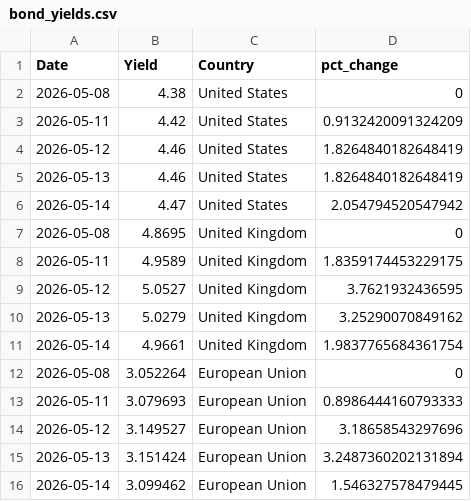
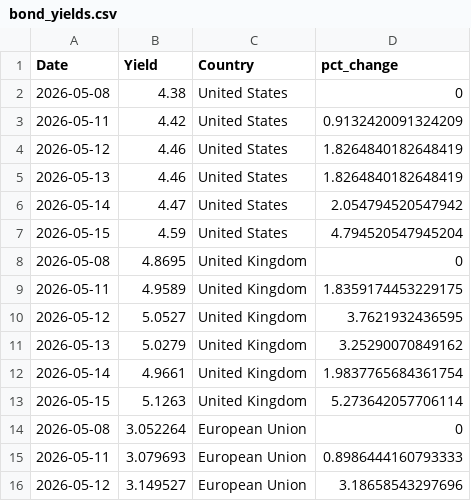
Before and after one commit to ryanSlatt/Bond-Yields, a CSV file: output/bond_yields.csv, drawn as a sheet; only a part is shown; the shorter side is filled out with more unchanged rows.

```diff
--- a/output/bond_yields.csv
+++ b/output/bond_yields.csv
@@ -6,2 +6,3 @@ Date,Yield,Country,pct_change
 2026-05-14,4.47,United States,2.054794520547942
+2026-05-15,4.59,United States,4.794520547945204
 2026-05-08,4.8695,United Kingdom,0
@@ -11,2 +12,3 @@ Date,Yield,Country,pct_change
 2026-05-14,4.9661,United Kingdom,1.9837765684361754
+2026-05-15,5.1263,United Kingdom,5.273642057706114
 2026-05-08,3.052264,European Union,0
```
